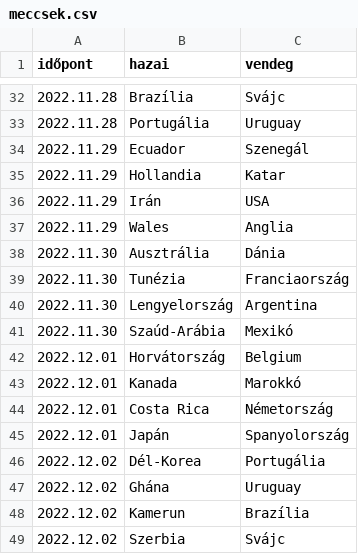
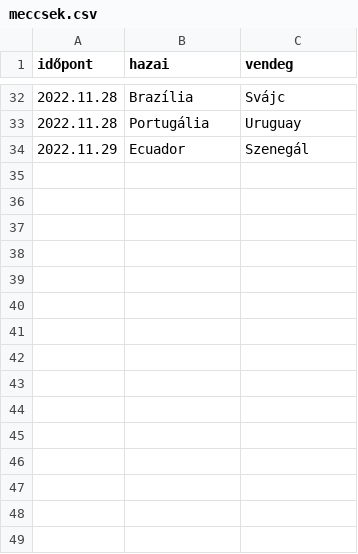
Before and after one commit to jedlikbalint/tippmix, a CSV file: meccsek.csv, drawn as a sheet; only a part is shown, gaps mark what is left out; the diff names each change by its address in the sheet, - before the commit and + after, or states it on an @@ line.

```diff
--- a/meccsek.csv
+++ b/meccsek.csv
-row 35: 2022.11.29 | Hollandia | Katar
-row 36: 2022.11.29 | Irán | USA
-row 37: 2022.11.29 | Wales | Anglia
-row 38: 2022.11.30 | Ausztrália | Dánia
-row 39: 2022.11.30 | Tunézia | Franciaország
-row 40: 2022.11.30 | Lengyelország | Argentina
-row 41: 2022.11.30 | Szaúd-Arábia | Mexikó
-row 42: 2022.12.01 | Horvátország | Belgium
-row 43: 2022.12.01 | Kanada | Marokkó
-row 44: 2022.12.01 | Costa Rica | Németország
-row 45: 2022.12.01 | Japán | Spanyolország
-row 46: 2022.12.02 | Dél-Korea | Portugália
-row 47: 2022.12.02 | Ghána | Uruguay
-row 48: 2022.12.02 | Kamerun | Brazília
-row 49: 2022.12.02 | Szerbia | Svájc
```
Also changed, not shown: 4 other files.
